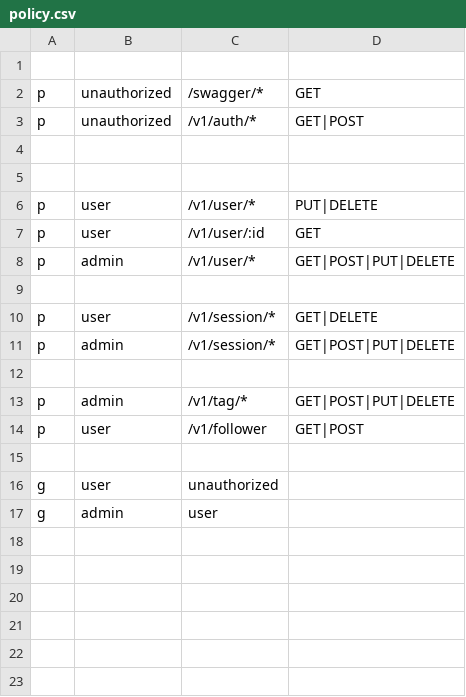
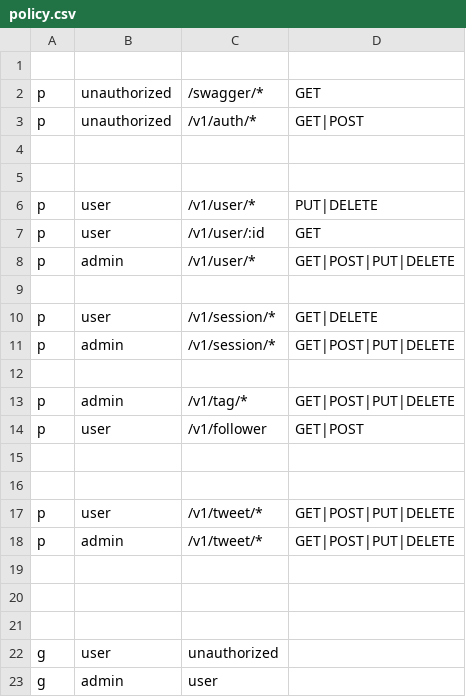
Before and after one commit to golanguzb70/udevslabs-twitter, a CSV file: config/policy.csv, drawn as a sheet.

Commit message:
done tweet posting

```diff
--- a/config/policy.csv
+++ b/config/policy.csv
@@ -15,2 +15,8 @@ p, user, /v1/follower, GET|POST
 
+
+p, user, /v1/tweet/*, GET|POST|PUT|DELETE
+p, admin, /v1/tweet/*, GET|POST|PUT|DELETE
+
+
+
 g, user, unauthorized
```
Also changed, not shown: 14 other files.
